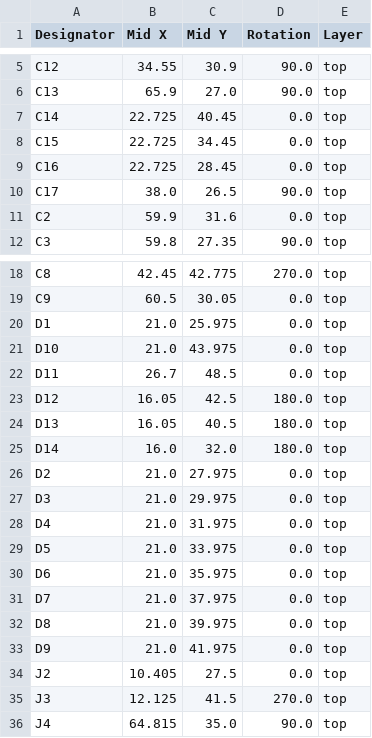
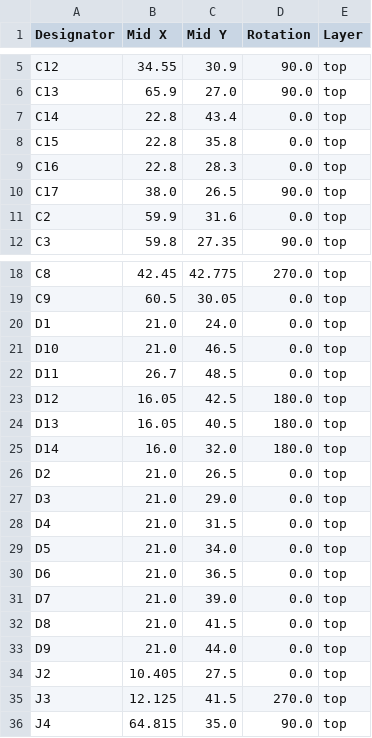
Before and after one commit to revk/ESP32-Flasher, a CSV file: PCB/Flasher/production/positions.csv, drawn as a sheet; only a part is shown, gaps mark what is left out.

```diff
--- a/PCB/Flasher/production/positions.csv
+++ b/PCB/Flasher/production/positions.csv
@@ -6,5 +6,5 @@ C12,34.55,30.9,90.0,top
 C13,65.9,27.0,90.0,top
-C14,22.725,40.45,0.0,top
-C15,22.725,34.45,0.0,top
-C16,22.725,28.45,0.0,top
+C14,22.8,43.4,0.0,top
+C15,22.8,35.8,0.0,top
+C16,22.8,28.3,0.0,top
 C17,38.0,26.5,90.0,top
@@ -19,4 +19,4 @@ C8,42.45,42.775,270.0,top
 C9,60.5,30.05,0.0,top
-D1,21.0,25.975,0.0,top
-D10,21.0,43.975,0.0,top
+D1,21.0,24.0,0.0,top
+D10,21.0,46.5,0.0,top
 D11,26.7,48.5,0.0,top
@@ -25,10 +25,10 @@ D13,16.05,40.5,180.0,top
 D14,16.0,32.0,180.0,top
-D2,21.0,27.975,0.0,top
-D3,21.0,29.975,0.0,top
-D4,21.0,31.975,0.0,top
-D5,21.0,33.975,0.0,top
-D6,21.0,35.975,0.0,top
-D7,21.0,37.975,0.0,top
-D8,21.0,39.975,0.0,top
-D9,21.0,41.975,0.0,top
+D2,21.0,26.5,0.0,top
+D3,21.0,29.0,0.0,top
+D4,21.0,31.5,0.0,top
+D5,21.0,34.0,0.0,top
+D6,21.0,36.5,0.0,top
+D7,21.0,39.0,0.0,top
+D8,21.0,41.5,0.0,top
+D9,21.0,44.0,0.0,top
 J2,10.405,27.5,0.0,top
```
Also changed, not shown: 3 other files.
